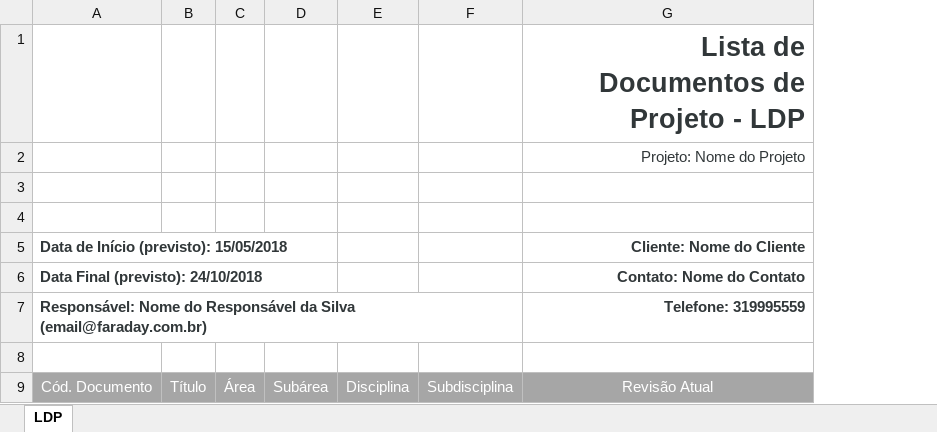
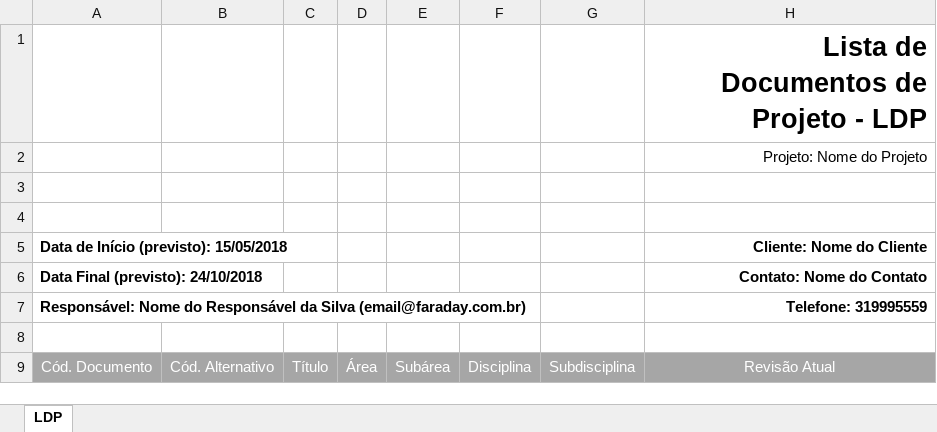
Before and after one commit to sergiomoura/gdoks, an Excel workbook: client_data/fday/ldp.xlsx, sheet LDP, drawn as a sheet; values as stored, in another font and other column widths than the file's, no borders; charts and pictures not drawn; addresses are those after the commit; the diff names each change by its address in the sheet, - before the commit and + after, or states it on an @@ line.

Commit message:
Alteração na LDP da Faraday (incluindo coluna cód alternativo)

```diff
--- a/client_data/fday/ldp.xlsx (sheet LDP)
+++ b/client_data/fday/ldp.xlsx (sheet LDP)
+column B, row 9: Cód. Alternativo
-H1:H2 text colour: #313739
+H1:H2 text colour: black
-A5:A7 text colour: #313739
+A5:A7 text colour: black
-H5:H7 text colour: #313739
+H5:H7 text colour: black
```
Also changed, not shown: charts or pictures, 1 other file.
